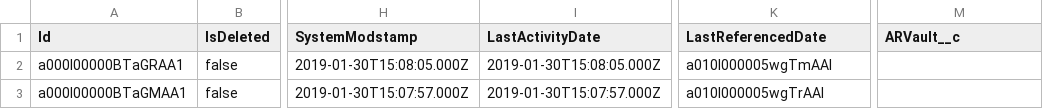
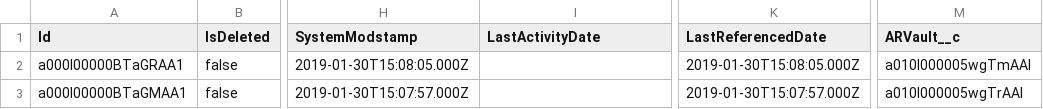
Before and after one commit to Nareshautorabit/sfdxWithSrc, a CSV file: src/data/AutoRABIT__c.csv, drawn as a sheet; only a part is shown, gaps mark what is left out; the diff names each change by its address in the sheet, - before the commit and + after, or states it on an @@ line.

Commit message:
Committing module with name-ArAndArvchk to version control

```diff
--- a/src/data/AutoRABIT__c.csv
+++ b/src/data/AutoRABIT__c.csv
-I2 (LastActivityDate): 2019-01-30T15:08:05.000Z
+I2 (LastActivityDate): (empty)
-K2 (LastReferencedDate): a010l000005wgTmAAI
+K2 (LastReferencedDate): 2019-01-30T15:08:05.000Z
-M2 (ARVault__c): (empty)
+M2 (ARVault__c): a010l000005wgTmAAI
-I3 (LastActivityDate): 2019-01-30T15:07:57.000Z
+I3 (LastActivityDate): (empty)
-K3 (LastReferencedDate): a010l000005wgTrAAI
+K3 (LastReferencedDate): 2019-01-30T15:07:57.000Z
-M3 (ARVault__c): (empty)
+M3 (ARVault__c): a010l000005wgTrAAI
```
